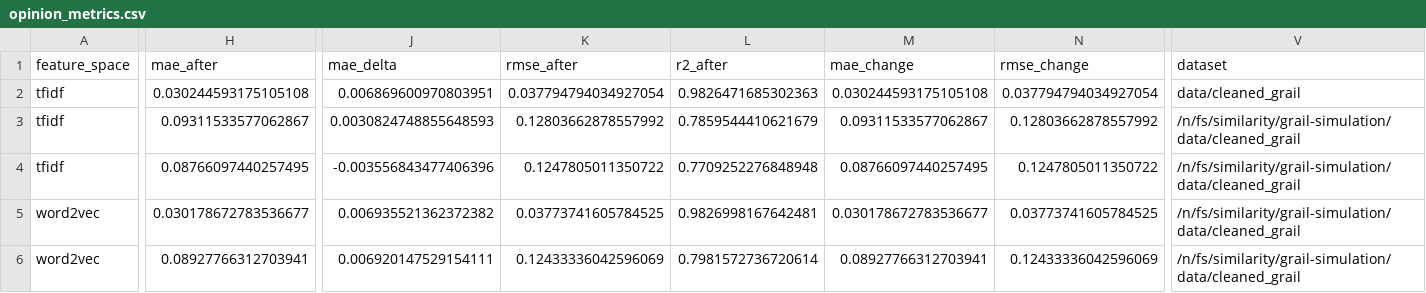
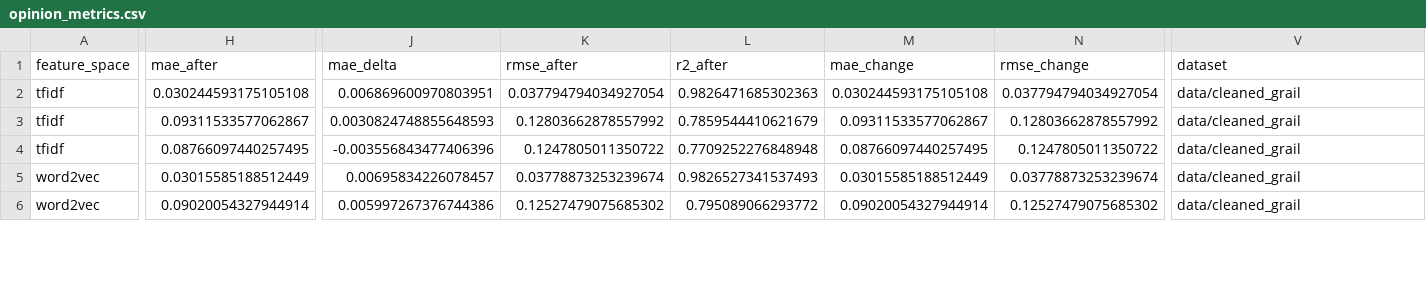
Before and after one commit to liv-daliberti/grail-simulation, a CSV file: reports/knn/opinion_from_next/opinion_metrics.csv, drawn as a sheet; only a part is shown, gaps mark what is left out; the diff covers the shown part only; the diff names each change by its address in the sheet, - before the commit and + after, or states it on an @@ line.

```diff
--- a/reports/knn/opinion_from_next/opinion_metrics.csv
+++ b/reports/knn/opinion_from_next/opinion_metrics.csv
-V3:V6 (dataset): /n/fs/similarity/grail-simulation/data/cleaned_grail
+V3:V6 (dataset): data/cleaned_grail
-H5 (mae_after): 0.030178672783536677
+H5 (mae_after): 0.03015585188512449
-J5 (mae_delta): 0.006935521362372382
+J5 (mae_delta): 0.00695834226078457
-K5 (rmse_after): 0.03773741605784525
+K5 (rmse_after): 0.03778873253239674
-L5 (r2_after): 0.9826998167642481
+L5 (r2_after): 0.9826527341537493
-M5 (mae_change): 0.030178672783536677
+M5 (mae_change): 0.03015585188512449
-N5 (rmse_change): 0.03773741605784525
+N5 (rmse_change): 0.03778873253239674
-H6 (mae_after): 0.08927766312703941
+H6 (mae_after): 0.09020054327944914
-J6 (mae_delta): 0.006920147529154111
+J6 (mae_delta): 0.005997267376744386
-K6 (rmse_after): 0.12433336042596069
+K6 (rmse_after): 0.12527479075685302
-L6 (r2_after): 0.7981572736720614
+L6 (r2_after): 0.795089066293772
-M6 (mae_change): 0.08927766312703941
+M6 (mae_change): 0.09020054327944914
-N6 (rmse_change): 0.12433336042596069
+N6 (rmse_change): 0.12527479075685302
```
Also changed, not shown: 2 added rows and 27 edited cells elsewhere in this file, 5 other files.
